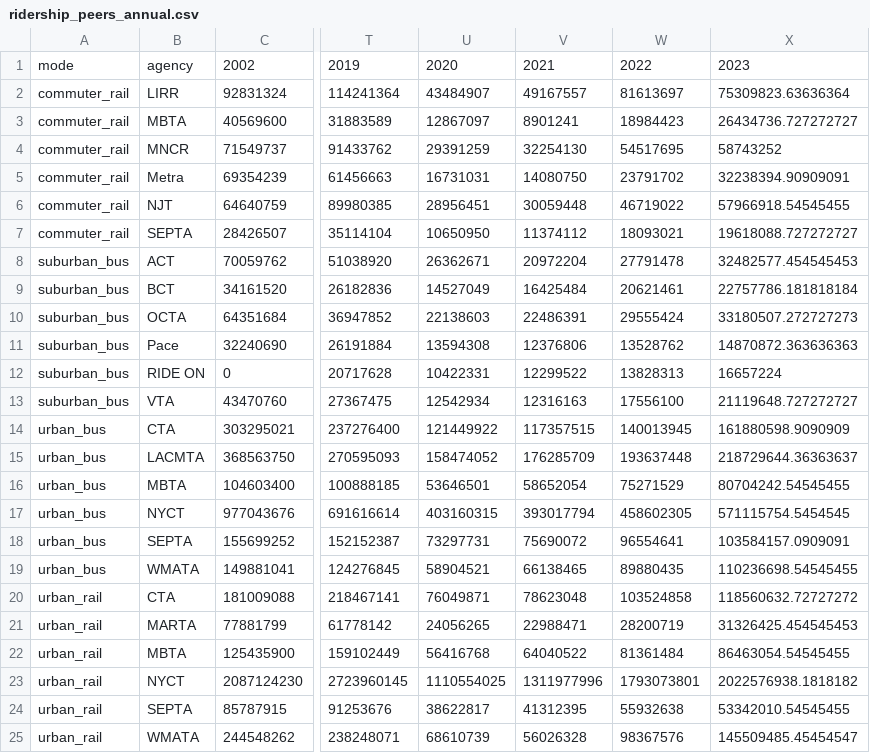
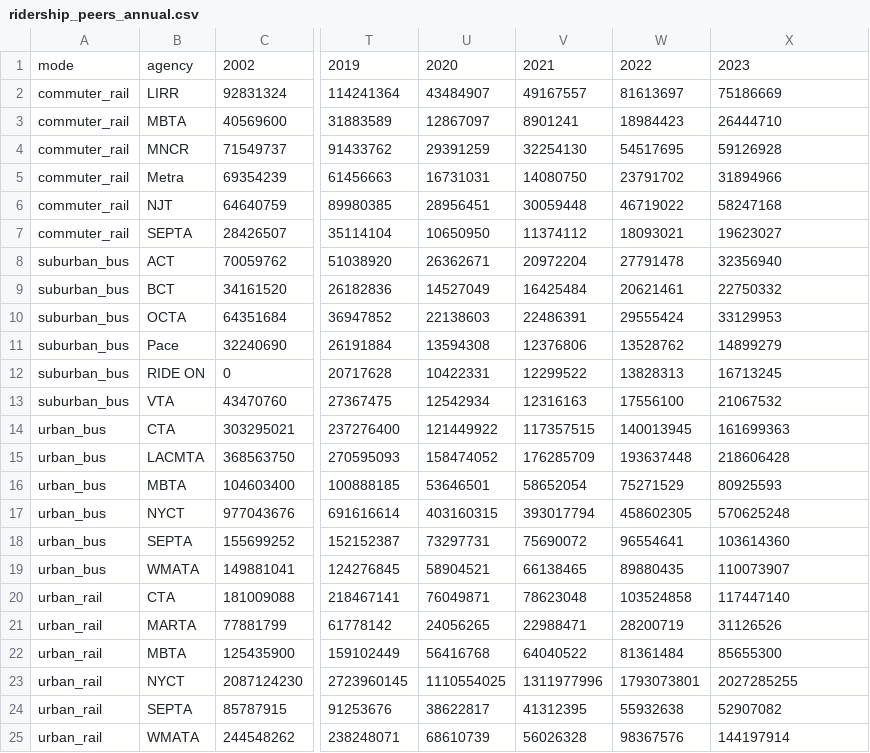
Before and after one commit to leotorres114/RTA-peer-transit-analysis, a CSV file: processed_data/ridership_peers_annual.csv, drawn as a sheet; only a part is shown, gaps mark what is left out; the diff names each change by its address in the sheet, - before the commit and + after, or states it on an @@ line.

```diff
--- a/processed_data/ridership_peers_annual.csv
+++ b/processed_data/ridership_peers_annual.csv
-X2: 75309823.63636364
+X2: 75186669
-X3: 26434736.727272727
+X3: 26444710
-X4: 58743252
+X4: 59126928
-X5: 32238394.90909091
+X5: 31894966
-X6: 57966918.54545455
+X6: 58247168
-X7: 19618088.727272727
+X7: 19623027
-X8: 32482577.454545453
+X8: 32356940
-X9: 22757786.181818184
+X9: 22750332
-X10: 33180507.272727273
+X10: 33129953
-X11: 14870872.363636363
+X11: 14899279
-X12: 16657224
+X12: 16713245
-X13: 21119648.727272727
+X13: 21067532
-X14: 161880598.9090909
+X14: 161699363
-X15: 218729644.36363637
+X15: 218606428
-X16: 80704242.54545455
+X16: 80925593
-X17: 571115754.5454545
+X17: 570625248
-X18: 103584157.0909091
+X18: 103614360
-X19: 110236698.54545455
+X19: 110073907
-X20: 118560632.72727272
+X20: 117447140
-X21: 31326425.454545453
+X21: 31126526
-X22: 86463054.54545455
+X22: 85655300
-X23: 2022576938.1818182
+X23: 2027285255
-X24: 53342010.54545455
+X24: 52907082
-X25: 145509485.45454547
+X25: 144197914
```
Also changed, not shown: processed_data/ridership_peers_monthly_clean.csv, processed_data/vrh_peers_annual.csv, 27 other files.
